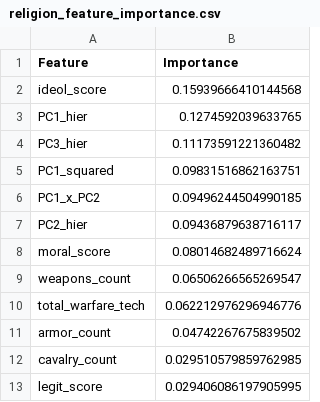
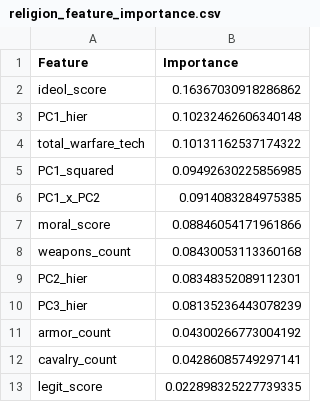
Before and after one commit to TheApexWu/psychohistoryML, a CSV file: notebooks/models/religion_feature_importance.csv, drawn as a sheet.

```diff
--- a/notebooks/models/religion_feature_importance.csv
+++ b/notebooks/models/religion_feature_importance.csv
@@ -1,13 +1,13 @@
 Feature,Importance
-ideol_score,0.15939666410144568
-PC1_hier,0.1274592039633765
-PC3_hier,0.11173591221360482
-PC1_squared,0.09831516862163751
-PC1_x_PC2,0.09496244504990185
-PC2_hier,0.09436879638716117
-moral_score,0.08014682489716624
-weapons_count,0.06506266565269547
-total_warfare_tech,0.062212976296946776
-armor_count,0.04742267675839502
-cavalry_count,0.029510579859762985
-legit_score,0.029406086197905995
+ideol_score,0.16367030918286862
+PC1_hier,0.10232462606340148
+total_warfare_tech,0.10131162537174322
+PC1_squared,0.09492630225856985
+PC1_x_PC2,0.0914083284975385
+moral_score,0.08846054171961866
+weapons_count,0.08430053113360168
+PC2_hier,0.08348352089112301
+PC3_hier,0.08135236443078239
+armor_count,0.04300266773004192
+cavalry_count,0.04286085749297141
+legit_score,0.022898325227739335
```
Also changed, not shown: notebooks/models/equinox_with_religion.csv, notebooks/models/equinox_with_warfare.csv, 44 other files.
